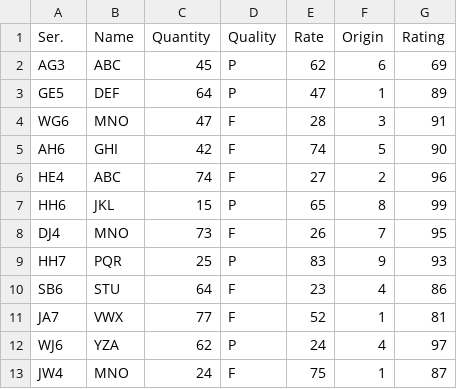
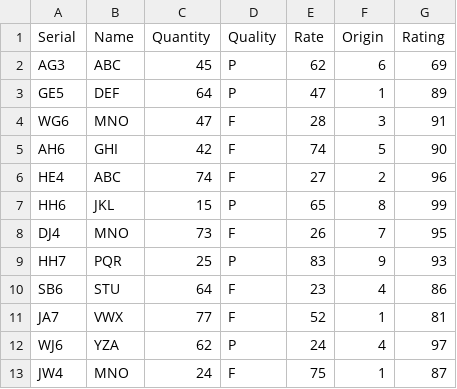
Before and after one commit to BinayakBishnu/OMW_DataScience, a CSV file: Sample.csv, drawn as a sheet.

```diff
--- a/Sample.csv
+++ b/Sample.csv
@@ -1,2 +1,2 @@
-Ser.,Name,Quantity,Quality,Rate,Origin,Rating
+Serial,Name,Quantity,Quality,Rate,Origin,Rating
 AG3,ABC,45,P,62,6,69
```
Also changed, not shown: 1 other file.
